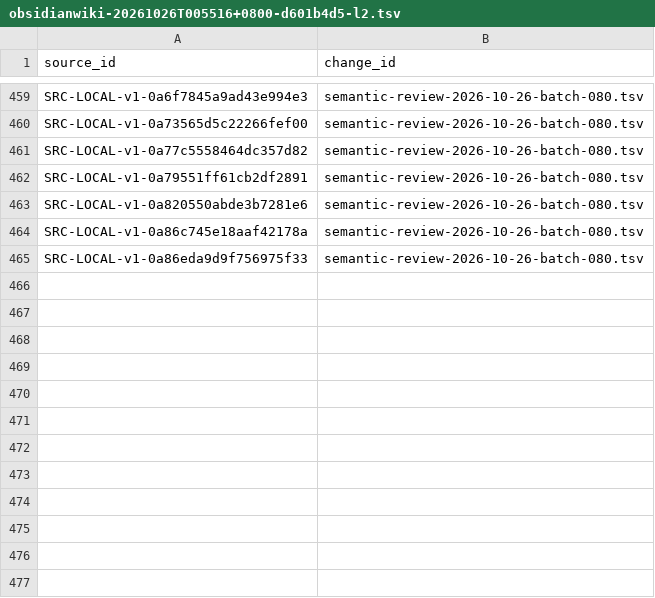
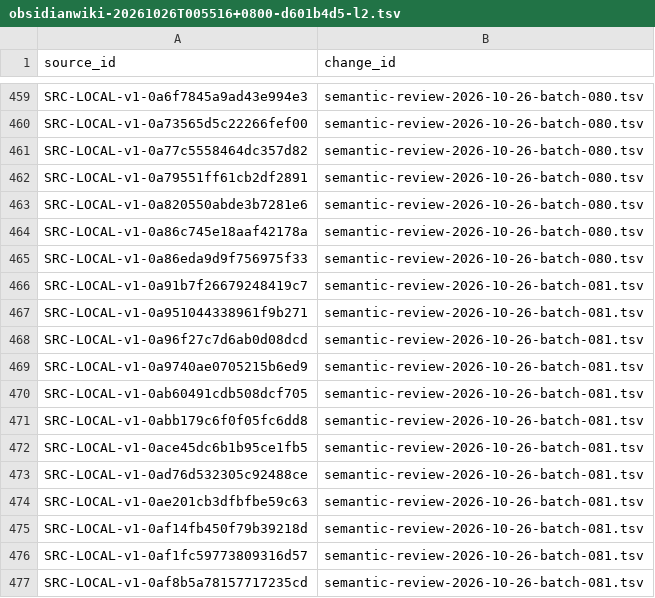
Before and after one commit to davyzhong/FLOW, a TSV file: docs/knowledge-base/00_governance/change-manifests/obsidianwiki-20261026T005516+0800-d601b4d5-l2.tsv, drawn as a sheet; only a part is shown, gaps mark what is left out; the diff names each change by its address in the sheet, - before the commit and + after, or states it on an @@ line.

```diff
--- a/docs/knowledge-base/00_governance/change-manifests/obsidianwiki-20261026T005516+0800-d601b4d5-l2.tsv
+++ b/docs/knowledge-base/00_governance/change-manifests/obsidianwiki-20261026T005516+0800-d601b4d5-l2.tsv
+row 466: SRC-LOCAL-v1-0a91b7f26679248419c7 | semantic-review-2026-10-26-batch-081.tsv
+row 467: SRC-LOCAL-v1-0a951044338961f9b271 | semantic-review-2026-10-26-batch-081.tsv
+row 468: SRC-LOCAL-v1-0a96f27c7d6ab0d08dcd | semantic-review-2026-10-26-batch-081.tsv
+row 469: SRC-LOCAL-v1-0a9740ae0705215b6ed9 | semantic-review-2026-10-26-batch-081.tsv
+row 470: SRC-LOCAL-v1-0ab60491cdb508dcf705 | semantic-review-2026-10-26-batch-081.tsv
+row 471: SRC-LOCAL-v1-0abb179c6f0f05fc6dd8 | semantic-review-2026-10-26-batch-081.tsv
+row 472: SRC-LOCAL-v1-0ace45dc6b1b95ce1fb5 | semantic-review-2026-10-26-batch-081.tsv
+row 473: SRC-LOCAL-v1-0ad76d532305c92488ce | semantic-review-2026-10-26-batch-081.tsv
+row 474: SRC-LOCAL-v1-0ae201cb3dfbfbe59c63 | semantic-review-2026-10-26-batch-081.tsv
+row 475: SRC-LOCAL-v1-0af14fb450f79b39218d | semantic-review-2026-10-26-batch-081.tsv
+row 476: SRC-LOCAL-v1-0af1fc59773809316d57 | semantic-review-2026-10-26-batch-081.tsv
+row 477: SRC-LOCAL-v1-0af8b5a78157717235cd | semantic-review-2026-10-26-batch-081.tsv
```
Also changed, not shown: docs/knowledge-base/10_sources/coverage-2026-10-26.tsv, docs/knowledge-base/99_manifest/inventory.tsv, 9 other files.
